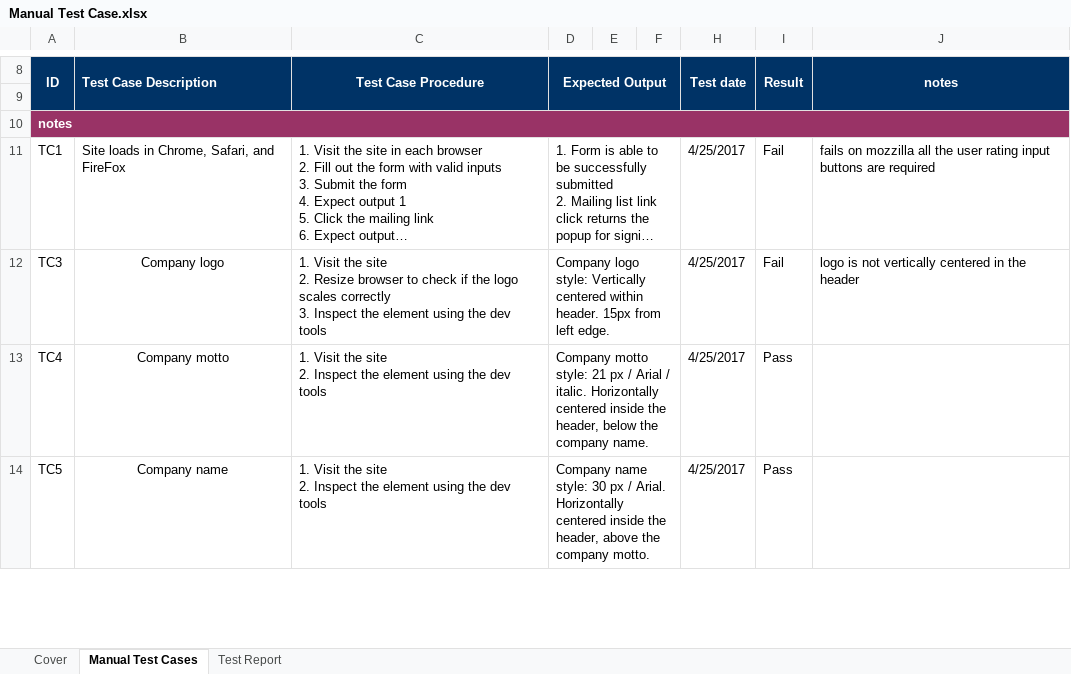
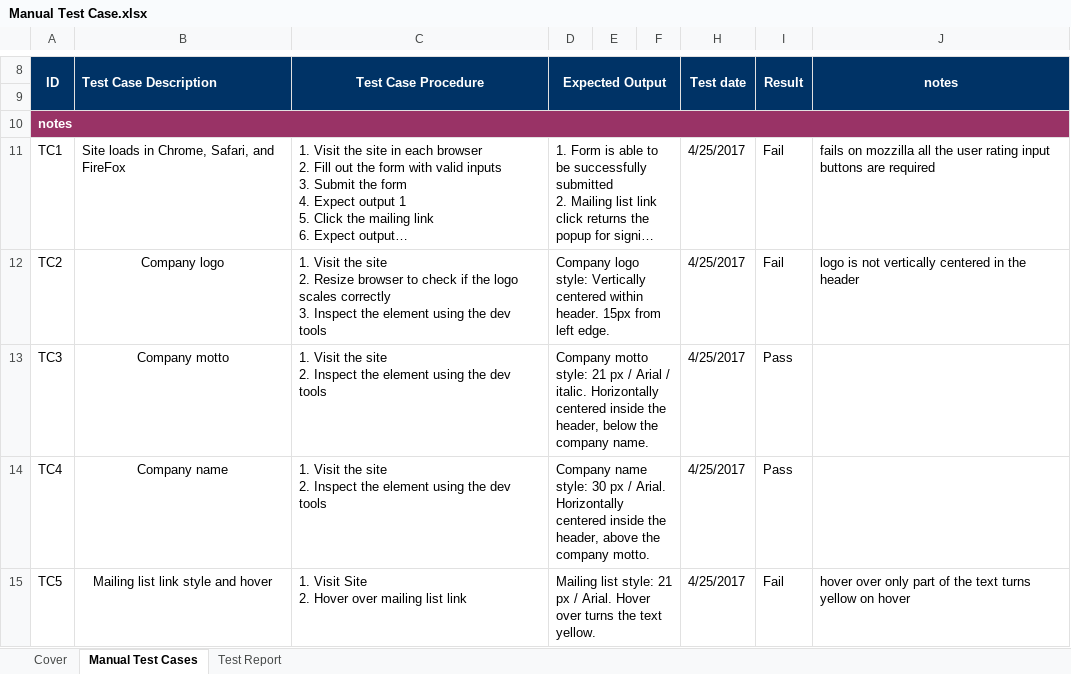
Before and after one commit to DavidJaimesJukin/QA_Test, an Excel workbook: Manual Test Case.xlsx, sheet Manual Test Cases, drawn as a sheet; only a part is shown, gaps mark what is left out; long unchanged cells end in …; values as stored, in another font and other column widths than the file's, no borders; addresses are those after the commit; ↵ is a line break in a cell; the diff covers the shown part only; the diff names each change by its address in the sheet, - before the commit and + after, or states it on an @@ line.

```diff
--- a/Manual Test Case.xlsx (sheet Manual Test Cases)
+++ b/Manual Test Case.xlsx (sheet Manual Test Cases)
+row 12: TC2 | Company logo | 1. Visit the site ↵ 2. Resize browser to check if the logo scales correctly ↵ 3. Inspect the element using the dev tools | Company logo style: Vertically centered within header. 15px from left edge. |  |  | 4/25/2017 | Fail | logo is not vertically centered in the header
-B13 (Test Case Description): Company logo
+B13 (Test Case Description): Company motto
-C13 (Test Case Procedure): …site ↵ 2. Resize browser to check if the logo scales correctly ↵ 3. Inspect the…
+C13 (Test Case Procedure): …site ↵ 2. Inspect the…
-D13 (Expected Output): Company logo style: Vertically centered within header. 15px from left edge.
+D13 (Expected Output): Company motto style: 21 px / Arial / italic. Horizontally centered inside the header, below the company name.
-I13 (Result): Fail
+I13 (Result): Pass
-J13 (notes): logo is not vertically centered in the header
+J13 (notes): (empty)
-B14 (Test Case Description): Company motto
+B14 (Test Case Description): Company name
-D14 (Expected Output): Company motto style: 21 px / Arial / italic. Horizontally centered inside the header, below the company name.
+D14 (Expected Output): Company name style: 30 px / Arial. Horizontally centered inside the header, above the company motto.
-B15 (Test Case Description): Company name
+B15 (Test Case Description): Mailing list link style and hover
-C15 (Test Case Procedure): 1. Visit the site ↵ 2. Inspect the element using the dev tools
+C15 (Test Case Procedure): 1. Visit Site ↵ 2. Hover over mailing list link
-D15 (Expected Output): Company name style: 30 px / Arial. Horizontally centered inside the header, above the company motto.
+D15 (Expected Output): Mailing list style: 21 px / Arial. Hover over turns the text yellow.
-I15 (Result): Pass
+I15 (Result): Fail
-J15 (notes): (empty)
+J15 (notes): hover over only part of the text turns yellow on hover
```
Also changed, not shown: 1 removed row, 172 edited cells and cell formats elsewhere in this sheet, sheet Test Report, Bug Report.xlsx, 30 other files.
